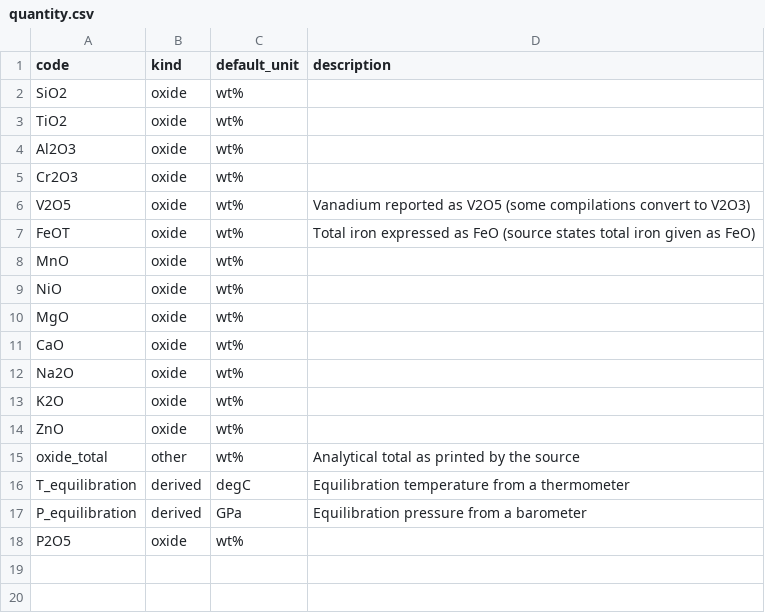
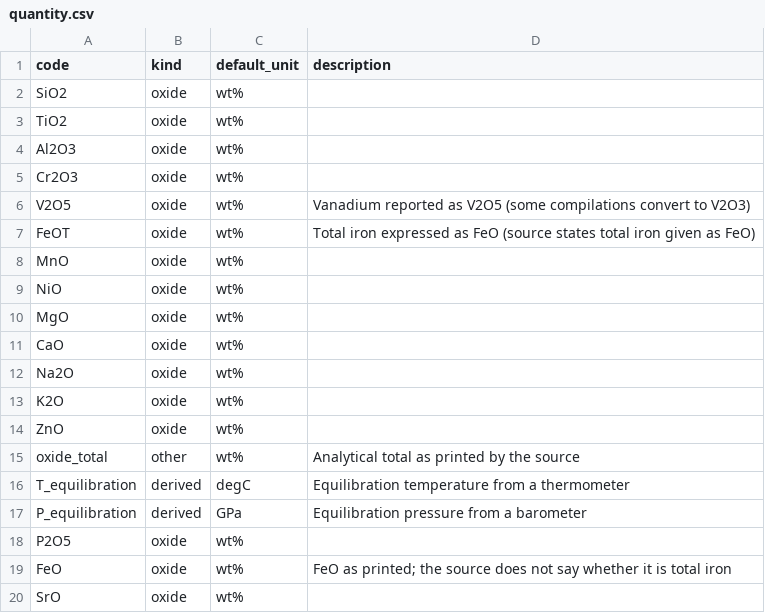
Before and after one commit to acelcior/diamond-inclusion-database, a CSV file: vocab/quantity.csv, drawn as a sheet.

```diff
--- a/vocab/quantity.csv
+++ b/vocab/quantity.csv
@@ -18 +18,3 @@ P_equilibration,derived,GPa,Equilibration pressure from a barometer
 P2O5,oxide,wt%,
+FeO,oxide,wt%,FeO as printed; the source does not say whether it is total iron
+SrO,oxide,wt%,
```
Also changed, not shown: vocab/phase.csv, vocab/phase_name_variant.csv, 14 other files.
